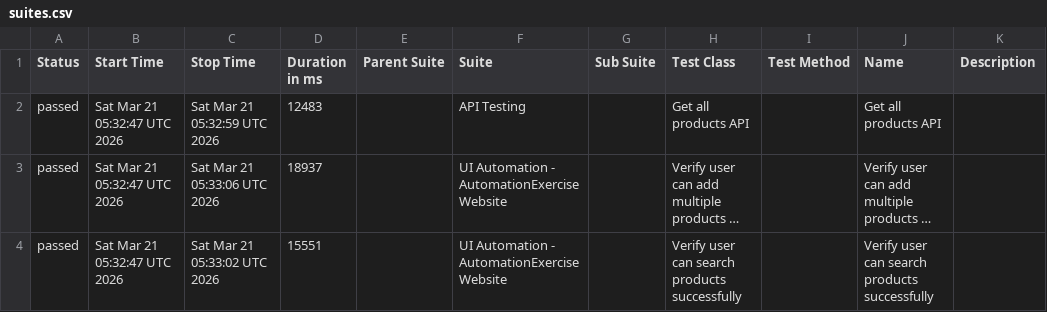
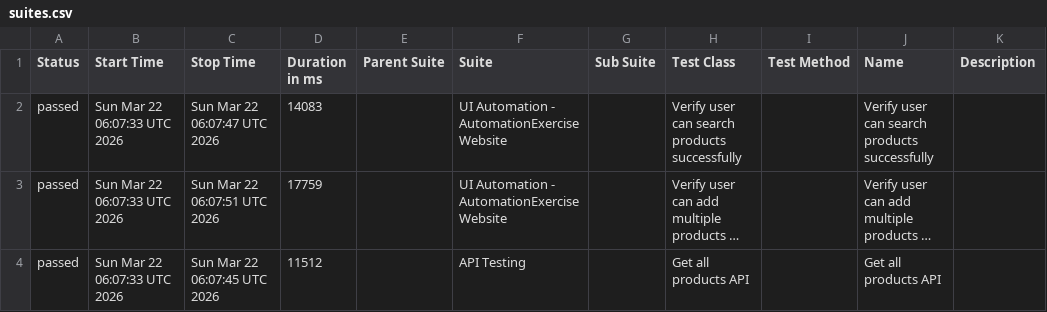
Before and after one commit to arjunonkar/suiapiautomation, a CSV file: data/suites.csv, drawn as a sheet; long unchanged cells end in …; removed rows and columns are numbered as before the commit, all else as after; the diff names each change by its address in the sheet, - before the commit and + after, or states it on an @@ line.

```diff
--- a/data/suites.csv
+++ b/data/suites.csv
-row 2: passed | Sat Mar 21 05:32:47 UTC 2026 | Sat Mar 21 05:32:59 UTC 2026 | 12483 |  | API Testing |  | Get all products API |  | Get all products API
+row 2: passed | Sun Mar 22 06:07:33 UTC 2026 | Sun Mar 22 06:07:47 UTC 2026 | 14083 |  | UI Automation - AutomationExercise Website |  | Verify user can search products successfully |  | Verify user can search products successfully
-B3 (Start Time): Sat Mar 21 05:32:47 UTC 2026
+B3 (Start Time): Sun Mar 22 06:07:33 UTC 2026
-C3 (Stop Time): Sat Mar 21 05:33:06 UTC 2026
+C3 (Stop Time): Sun Mar 22 06:07:51 UTC 2026
-D3 (Duration in ms): 18937
+D3 (Duration in ms): 17759
-row 4: passed | Sat Mar 21 05:32:47 UTC 2026 | Sat Mar 21 05:33:02 UTC 2026 | 15551 |  | UI Automation - AutomationExercise Website |  | Verify user can search products successfully |  | Verify user can search products successfully
+row 4: passed | Sun Mar 22 06:07:33 UTC 2026 | Sun Mar 22 06:07:45 UTC 2026 | 11512 |  | API Testing |  | Get all products API |  | Get all products API
```
Also changed, not shown: 21 other files.
